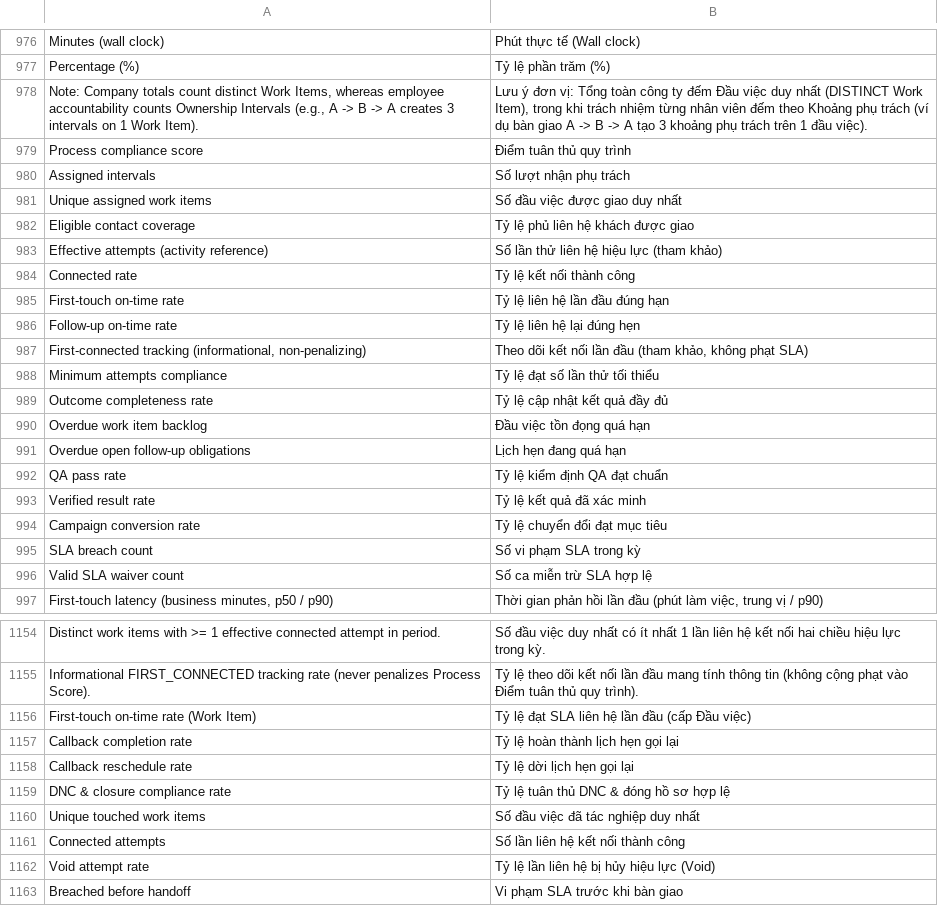
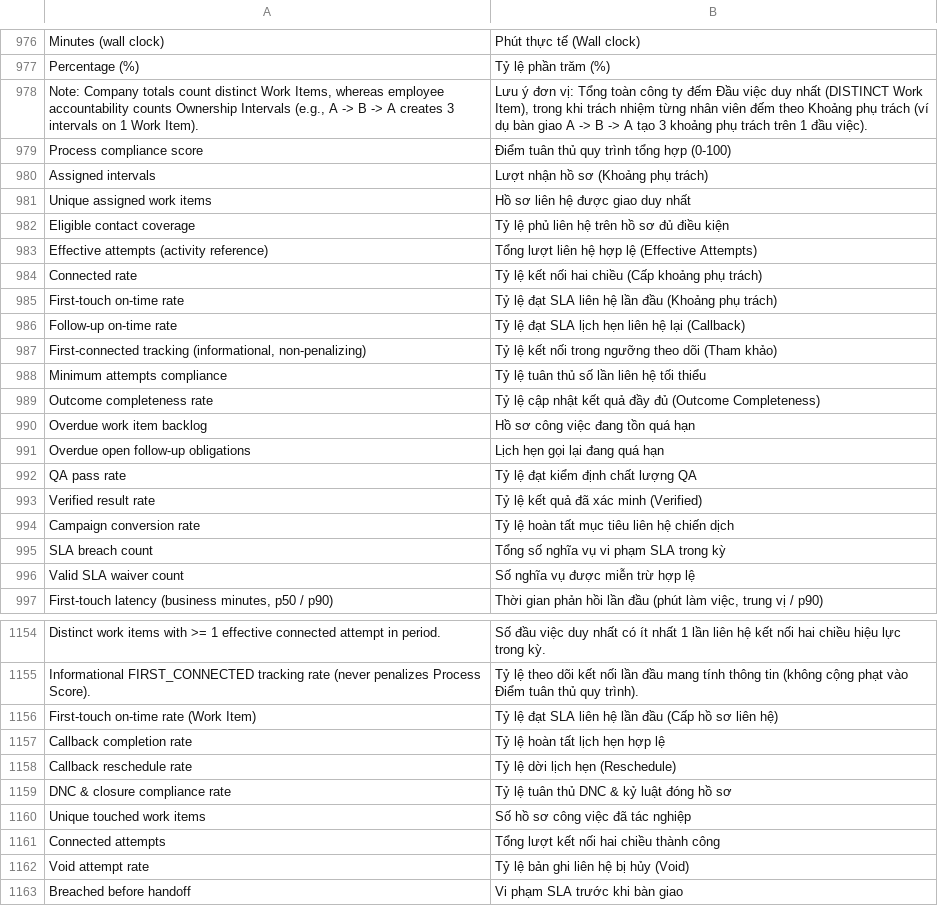
Before and after one commit to nobita6986/new-crm, a CSV file: apps/crm_cskh/crm_cskh/translations/vi.csv, drawn as a sheet; only a part is shown, gaps mark what is left out; the diff covers the shown part only.

```diff
--- a/apps/crm_cskh/crm_cskh/translations/vi.csv
+++ b/apps/crm_cskh/crm_cskh/translations/vi.csv
@@ -978,20 +978,20 @@ Percentage (%),Tỷ lệ phần trăm (%)
 "Note: Company totals count distinct Work Items, whereas employee accountability counts Ownership Intervals (e.g., A -> B -> A creates 3 intervals on 1 Work Item).","Lưu ý đơn vị: Tổng toàn công ty đếm Đầu việc duy nhất (DISTINCT Work Item), trong khi trách nhiệm từng nhân viên đếm theo Khoảng phụ trách (ví dụ bàn giao A -> B -> A tạo 3 khoảng phụ trách trên 1 đầu việc)."
-Process compliance score,Điểm tuân thủ quy trình
-Assigned intervals,Số lượt nhận phụ trách
-Unique assigned work items,Số đầu việc được giao duy nhất
-Eligible contact coverage,Tỷ lệ phủ liên hệ khách được giao
-Effective attempts (activity reference),Số lần thử liên hệ hiệu lực (tham khảo)
-Connected rate,Tỷ lệ kết nối thành công
-First-touch on-time rate,Tỷ lệ liên hệ lần đầu đúng hạn
-Follow-up on-time rate,Tỷ lệ liên hệ lại đúng hẹn
-"First-connected tracking (informational, non-penalizing)","Theo dõi kết nối lần đầu (tham khảo, không phạt SLA)"
-Minimum attempts compliance,Tỷ lệ đạt số lần thử tối thiểu
-Outcome completeness rate,Tỷ lệ cập nhật kết quả đầy đủ
-Overdue work item backlog,Đầu việc tồn đọng quá hạn
-Overdue open follow-up obligations,Lịch hẹn đang quá hạn
-QA pass rate,Tỷ lệ kiểm định QA đạt chuẩn
-Verified result rate,Tỷ lệ kết quả đã xác minh
-Campaign conversion rate,Tỷ lệ chuyển đổi đạt mục tiêu
-SLA breach count,Số vi phạm SLA trong kỳ
-Valid SLA waiver count,Số ca miễn trừ SLA hợp lệ
+Process compliance score,Điểm tuân thủ quy trình tổng hợp (0-100)
+Assigned intervals,Lượt nhận hồ sơ (Khoảng phụ trách)
+Unique assigned work items,Hồ sơ liên hệ được giao duy nhất
+Eligible contact coverage,Tỷ lệ phủ liên hệ trên hồ sơ đủ điều kiện
+Effective attempts (activity reference),Tổng lượt liên hệ hợp lệ (Effective Attempts)
+Connected rate,Tỷ lệ kết nối hai chiều (Cấp khoảng phụ trách)
+First-touch on-time rate,Tỷ lệ đạt SLA liên hệ lần đầu (Khoảng phụ trách)
+Follow-up on-time rate,Tỷ lệ đạt SLA lịch hẹn liên hệ lại (Callback)
+"First-connected tracking (informational, non-penalizing)",Tỷ lệ kết nối trong ngưỡng theo dõi (Tham khảo)
+Minimum attempts compliance,Tỷ lệ tuân thủ số lần liên hệ tối thiểu
+Outcome completeness rate,Tỷ lệ cập nhật kết quả đầy đủ (Outcome Completeness)
+Overdue work item backlog,Hồ sơ công việc đang tồn quá hạn
+Overdue open follow-up obligations,Lịch hẹn gọi lại đang quá hạn
+QA pass rate,Tỷ lệ đạt kiểm định chất lượng QA
+Verified result rate,Tỷ lệ kết quả đã xác minh (Verified)
+Campaign conversion rate,Tỷ lệ hoàn tất mục tiêu liên hệ chiến dịch
+SLA breach count,Tổng số nghĩa vụ vi phạm SLA trong kỳ
+Valid SLA waiver count,Số nghĩa vụ được miễn trừ hợp lệ
 "First-touch latency (business minutes, p50 / p90)","Thời gian phản hồi lần đầu (phút làm việc, trung vị / p90)"
@@ -1155,9 +1155,9 @@ Distinct work items with >= 1 effective connected attempt in period.,Số đầu
 Informational FIRST_CONNECTED tracking rate (never penalizes Process Score).,Tỷ lệ theo dõi kết nối lần đầu mang tính thông tin (không cộng phạt vào Điểm tuân thủ quy trình).
-First-touch on-time rate (Work Item),Tỷ lệ đạt SLA liên hệ lần đầu (cấp Đầu việc)
-Callback completion rate,Tỷ lệ hoàn thành lịch hẹn gọi lại
-Callback reschedule rate,Tỷ lệ dời lịch hẹn gọi lại
-DNC & closure compliance rate,Tỷ lệ tuân thủ DNC & đóng hồ sơ hợp lệ
-Unique touched work items,Số đầu việc đã tác nghiệp duy nhất
-Connected attempts,Số lần liên hệ kết nối thành công
-Void attempt rate,Tỷ lệ lần liên hệ bị hủy hiệu lực (Void)
+First-touch on-time rate (Work Item),Tỷ lệ đạt SLA liên hệ lần đầu (Cấp hồ sơ liên hệ)
+Callback completion rate,Tỷ lệ hoàn tất lịch hẹn hợp lệ
+Callback reschedule rate,Tỷ lệ dời lịch hẹn (Reschedule)
+DNC & closure compliance rate,Tỷ lệ tuân thủ DNC & kỷ luật đóng hồ sơ
+Unique touched work items,Số hồ sơ công việc đã tác nghiệp
+Connected attempts,Tổng lượt kết nối hai chiều thành công
+Void attempt rate,Tỷ lệ bản ghi liên hệ bị hủy (Void)
 Breached before handoff,Vi phạm SLA trước khi bàn giao
```
Also changed, not shown: 13 added rows, 6 removed rows and 61 edited cells elsewhere in this file, 26 other files.
